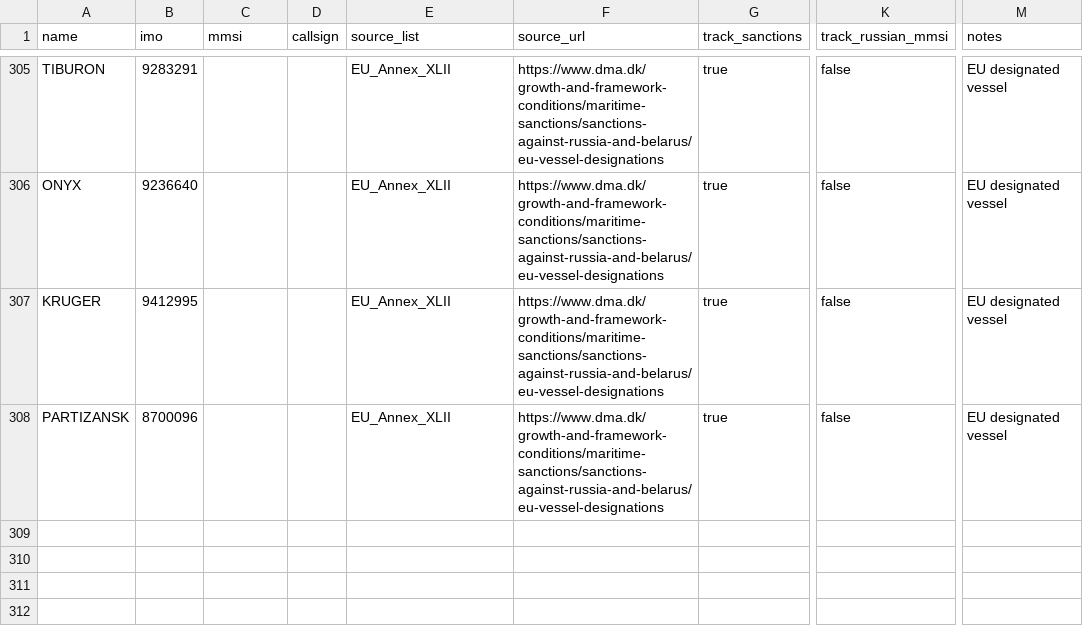
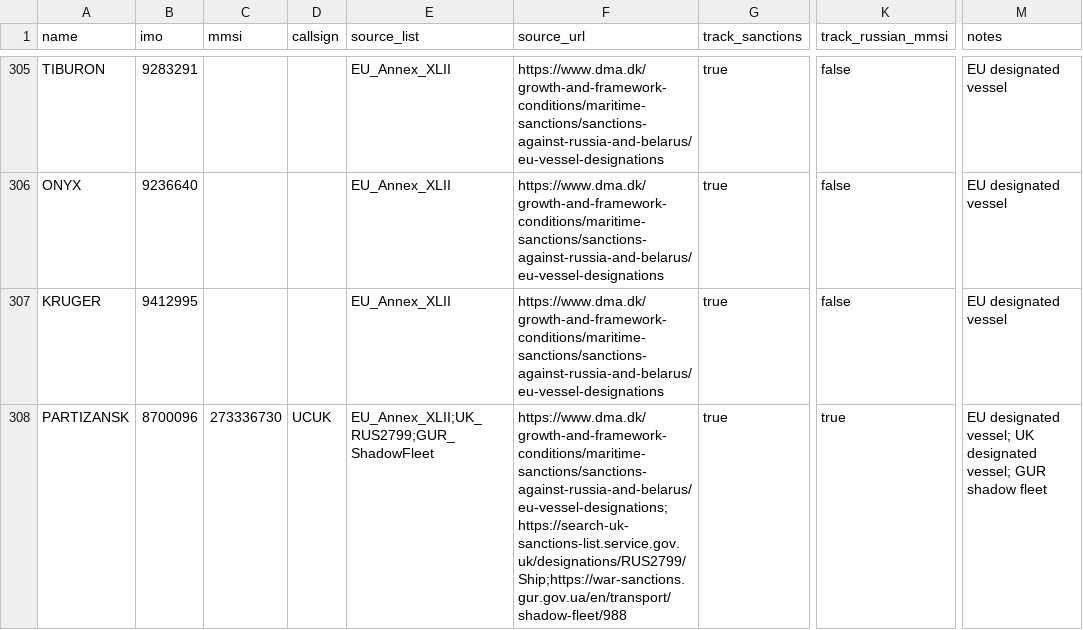
Before and after one commit to mowlsint/VoodooWhiskers, a CSV file: data/watchlist_master.csv, drawn as a sheet; only a part is shown, gaps mark what is left out; the diff names each change by its address in the sheet, - before the commit and + after, or states it on an @@ line.

Commit message:
Update watchlist_master.csv

```diff
--- a/data/watchlist_master.csv
+++ b/data/watchlist_master.csv
-C308 (mmsi): (empty)
+C308 (mmsi): 273336730
-D308 (callsign): (empty)
+D308 (callsign): UCUK
-E308 (source_list): EU_Annex_XLII
+E308 (source_list): EU_Annex_XLII;UK_RUS2799;GUR_ShadowFleet
-F308 (source_url): https://www.dma.dk/growth-and-framework-conditions/maritime-sanctions/sanctions-against-russia-and-belarus/eu-vessel-designations
+F308 (source_url): https://www.dma.dk/growth-and-framework-conditions/maritime-sanctions/sanctions-against-russia-and-belarus/eu-vessel-designations;https://search-uk-sanctions-list.service.gov.uk/designations/RUS2799/Ship;https://war-sanctions.gur.gov.ua/en/transport/shadow-fleet/988
-K308 (track_russian_mmsi): false
+K308 (track_russian_mmsi): true
-M308 (notes): EU designated vessel
+M308 (notes): EU designated vessel; UK designated vessel; GUR shadow fleet
```
